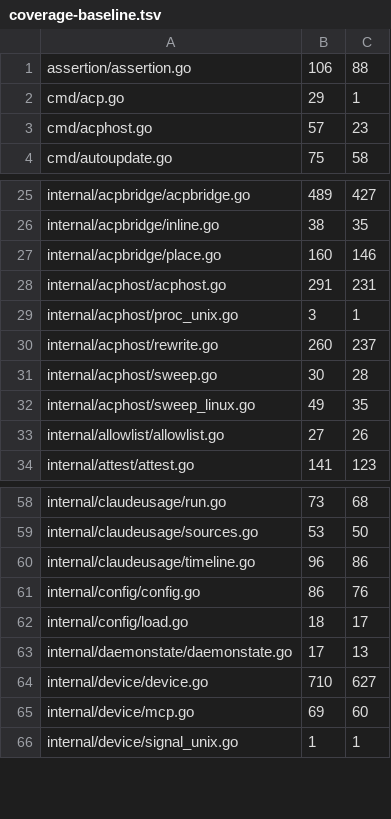
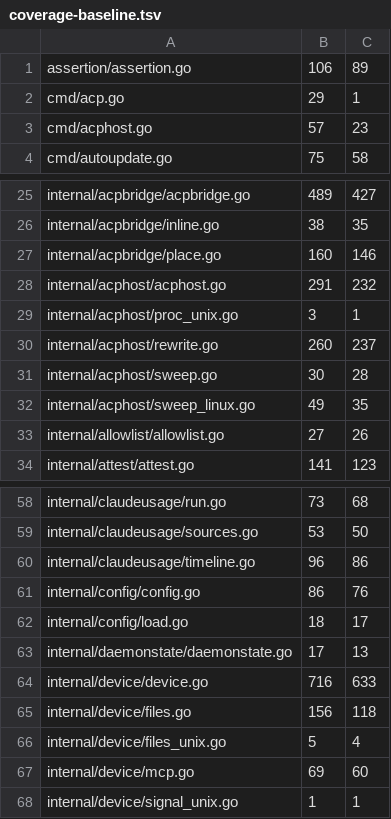
Before and after one commit to USA-RedDragon/talaria, a TSV file: .github/coverage-baseline.tsv, drawn as a sheet; only a part is shown, gaps mark what is left out.

```diff
--- a/.github/coverage-baseline.tsv
+++ b/.github/coverage-baseline.tsv
@@ -1,2 +1,2 @@
-assertion/assertion.go	106	88
+assertion/assertion.go	106	89
 cmd/acp.go	29	1
@@ -27,3 +27,3 @@ internal/acpbridge/inline.go	38	35
 internal/acpbridge/place.go	160	146
-internal/acphost/acphost.go	291	231
+internal/acphost/acphost.go	291	232
 internal/acphost/proc_unix.go	3	1
@@ -63,3 +63,5 @@ internal/config/load.go	18	17
 internal/daemonstate/daemonstate.go	17	13
-internal/device/device.go	710	627
+internal/device/device.go	716	633
+internal/device/files.go	156	118
+internal/device/files_unix.go	5	4
 internal/device/mcp.go	69	60
```
Also changed, not shown: 1 other file.
